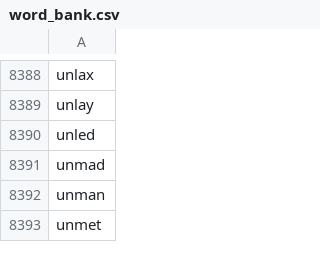
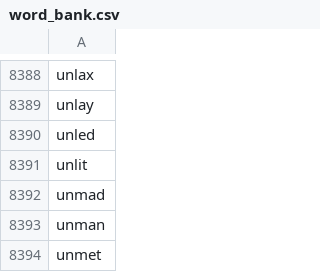
Before and after one commit to john-r-r-allen/ordle-helper, a CSV file: word_bank.csv, drawn as a sheet; only a part is shown, gaps mark what is left out.

Commit message:
Add unlit

```diff
--- a/word_bank.csv
+++ b/word_bank.csv
@@ -8390,2 +8390,3 @@ unlay
 unled
+unlit
 unmad
```
